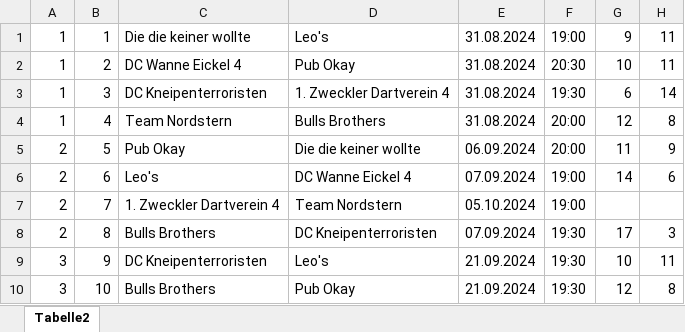
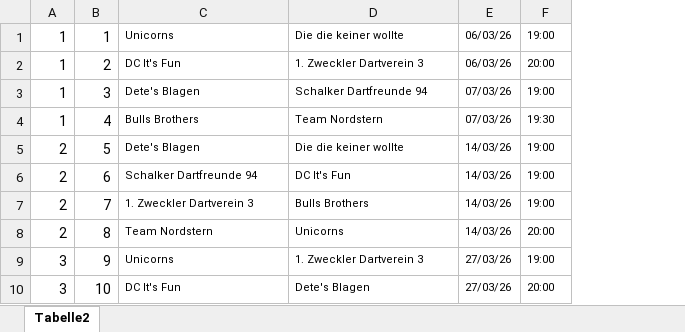
Before and after one commit to ch4oSj0k3r/nordsternApp, an Excel workbook: assets/schedule.xlsx, sheet Tabelle2, drawn as a sheet; only a part is shown; values as stored, in another font and other column widths than the file's, no borders; removed rows and columns are numbered as before the commit, all else as after; the diff covers the shown part only; the diff names each change by its address in the sheet, - before the commit and + after, or states it on an @@ line.

```diff
--- a/assets/schedule.xlsx (sheet Tabelle2)
+++ b/assets/schedule.xlsx (sheet Tabelle2)
-column E, rows 1-10: 31.08.2024 | 31.08.2024 | 31.08.2024 | 31.08.2024 | 06.09.2024 | 07.09.2024 | 05.10.2024 | 07.09.2024 | 21.09.2024 | 21.09.2024
+column E, rows 1-10: 06/03/26 | 06/03/26 | 07/03/26 | 07/03/26 | 14/03/26 | 14/03/26 | 14/03/26 | 14/03/26 | 27/03/26 | 27/03/26
-column G, rows 1-10: 9 | 10 | 6 | 12 | 11 | 14 |  | 17 | 10 | 12
-column H, rows 1-10: 11 | 11 | 14 | 8 | 9 | 6 |  | 3 | 11 | 8
-C1: Die die keiner wollte
+C1: Unicorns
@@ C1:D10 text size: smaller @@
-D1: Leo's
+D1: Die die keiner wollte
@@ F1:F10 text size: smaller @@
-C2: DC Wanne Eickel 4
+C2: DC It's Fun
-D2: Pub Okay
+D2: 1. Zweckler Dartverein 3
-F2: 20:30
+F2: 20:00
-C3: DC Kneipenterroristen
+C3: Dete's Blagen
-D3: 1. Zweckler Dartverein 4
+D3: Schalker Dartfreunde 94
-F3: 19:30
+F3: 19:00
-C4: Team Nordstern
+C4: Bulls Brothers
-D4: Bulls Brothers
+D4: Team Nordstern
-F4: 20:00
+F4: 19:30
-C5: Pub Okay
+C5: Dete's Blagen
-F5: 20:00
+F5: 19:00
-C6: Leo's
+C6: Schalker Dartfreunde 94
-D6: DC Wanne Eickel 4
+D6: DC It's Fun
-C7: 1. Zweckler Dartverein 4
+C7: 1. Zweckler Dartverein 3
-D7: Team Nordstern
+D7: Bulls Brothers
-C8: Bulls Brothers
+C8: Team Nordstern
-D8: DC Kneipenterroristen
+D8: Unicorns
-F8: 19:30
+F8: 20:00
-C9: DC Kneipenterroristen
+C9: Unicorns
-D9: Leo's
+D9: 1. Zweckler Dartverein 3
-F9: 19:30
+F9: 19:00
-C10: Bulls Brothers
+C10: DC It's Fun
-D10: Pub Okay
+D10: Dete's Blagen
-F10: 19:30
+F10: 20:00
```
Also changed, not shown: 115 edited cells and cell formats elsewhere in this sheet, 39 other files.
